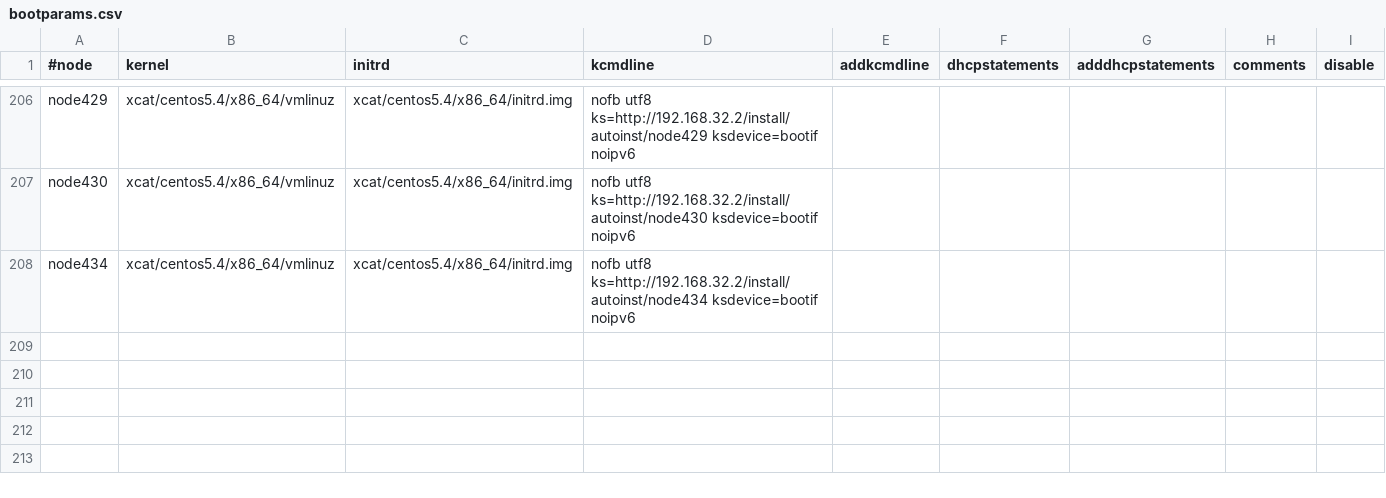
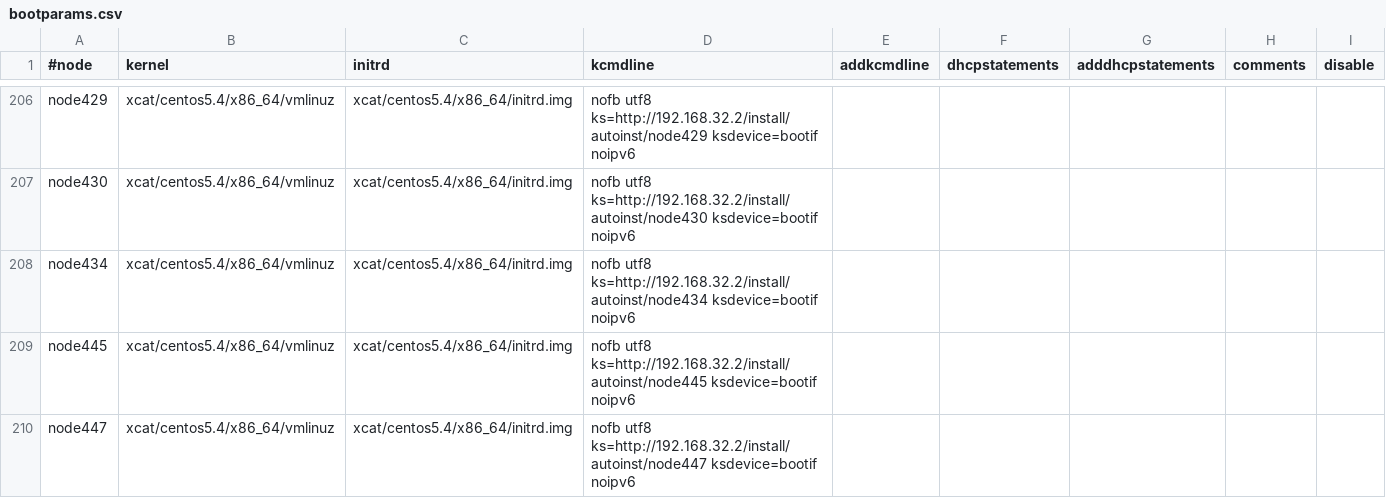
Before and after one commit to broadinstitute/APSGhistory, a CSV file: xcat2/tables/bootparams.csv, drawn as a sheet; only a part is shown, gaps mark what is left out.

```diff
--- a/xcat2/tables/bootparams.csv
+++ b/xcat2/tables/bootparams.csv
@@ -208 +208,3 @@
 "node434","xcat/centos5.4/x86_64/vmlinuz","xcat/centos5.4/x86_64/initrd.img","nofb utf8 ks=http://192.168.32.2/install/autoinst/node434 ksdevice=bootif noipv6",,,,,
+"node445","xcat/centos5.4/x86_64/vmlinuz","xcat/centos5.4/x86_64/initrd.img","nofb utf8 ks=http://192.168.32.2/install/autoinst/node445 ksdevice=bootif noipv6",,,,,
+"node447","xcat/centos5.4/x86_64/vmlinuz","xcat/centos5.4/x86_64/initrd.img","nofb utf8 ks=http://192.168.32.2/install/autoinst/node447 ksdevice=bootif noipv6",,,,,
```
Also changed, not shown: xcat2/tables/chain.csv, xcat2/tables/hosts.csv, 5 other files.
